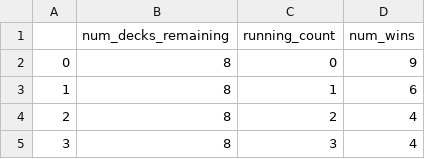
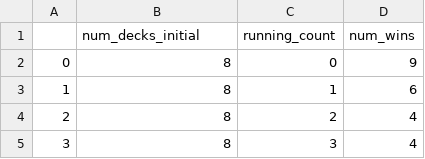
Before and after one commit to etsi123/DataScience_Blackjack_sb, a CSV file: src/Results/Progressive_jackpot_sim_results.csv, drawn as a sheet; only a part is shown.

```diff
--- a/src/Results/Progressive_jackpot_sim_results.csv
+++ b/src/Results/Progressive_jackpot_sim_results.csv
@@ -1,2 +1,2 @@
-,num_decks_remaining,running_count,num_wins
+,num_decks_initial,running_count,num_wins
 0,8,0,9
```
Also changed, not shown: 6 other files.
